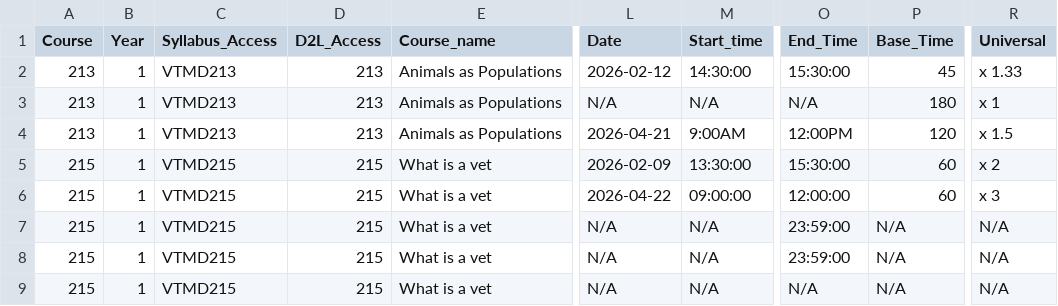
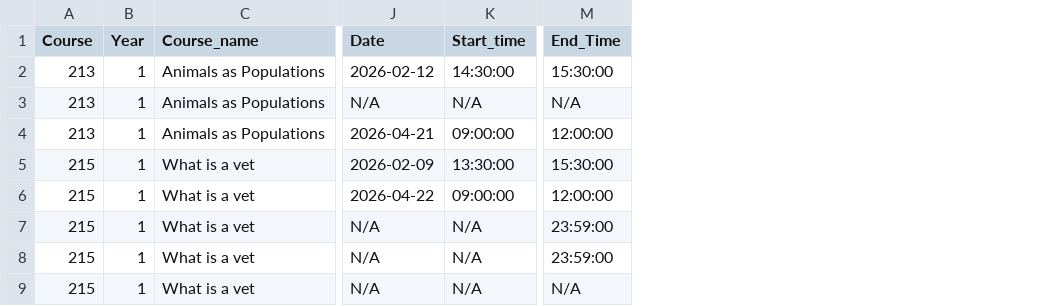
Before and after one commit to elsasl/Assessmet-dashboard, a CSV file: data.csv, drawn as a sheet; only a part is shown, gaps mark what is left out; removed rows and columns are numbered as before the commit, all else as after; the diff names each change by its address in the sheet, - before the commit and + after, or states it on an @@ line.

```diff
--- a/data.csv
+++ b/data.csv
-column C (Syllabus_Access), rows 2-9: VTMD213 | VTMD213 | VTMD213 | VTMD215 | VTMD215 | VTMD215 | VTMD215 | VTMD215
-column D (D2L_Access), rows 2-9: 213 | 213 | 213 | 215 | 215 | 215 | 215 | 215
-column P (Base_Time), rows 2-9: 45 | 180 | 120 | 60 | 60 | N/A | N/A | N/A
-column R (Universal), rows 2-9: x 1.33 | x 1 | x 1.5 | x 2 | x 3 | N/A | N/A | N/A
-K4 (Start_time): 9:00AM
+K4 (Start_time): 09:00:00
-M4 (End_Time): 12:00PM
+M4 (End_Time): 12:00:00
```
Also changed, not shown: 10 other files.
